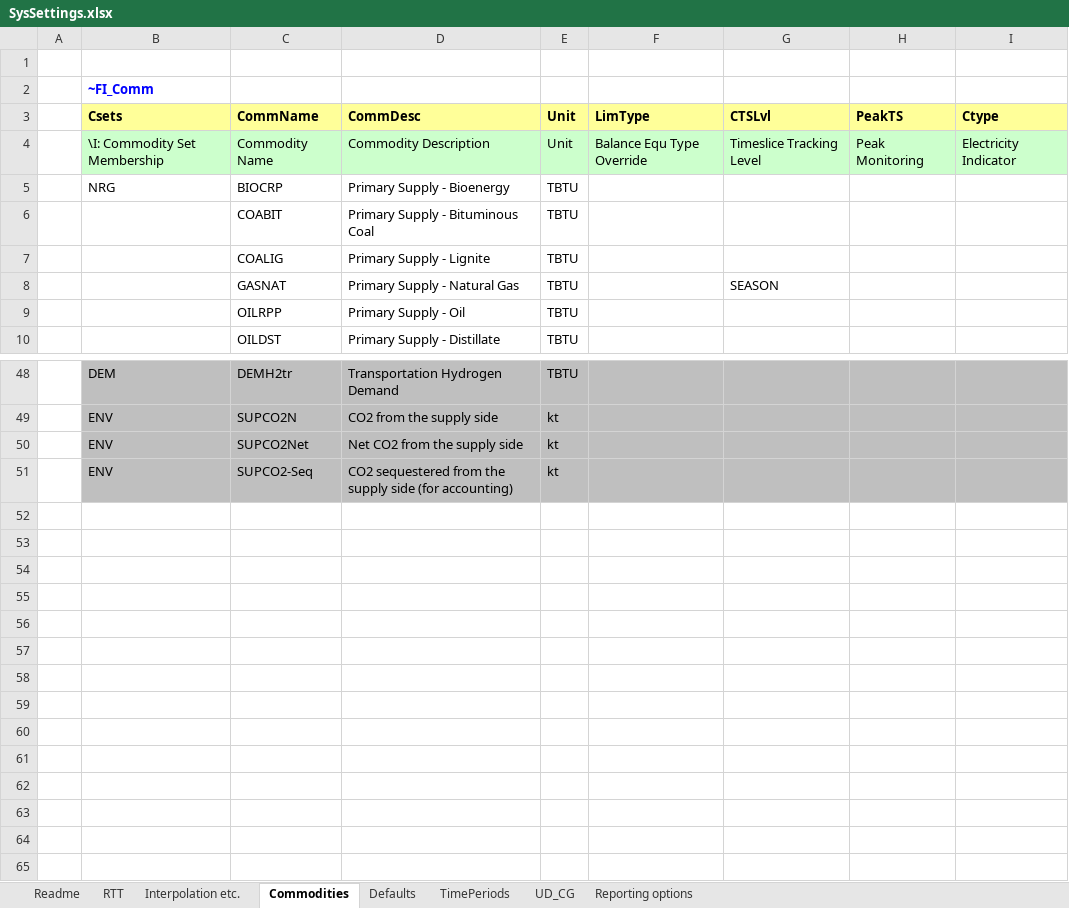
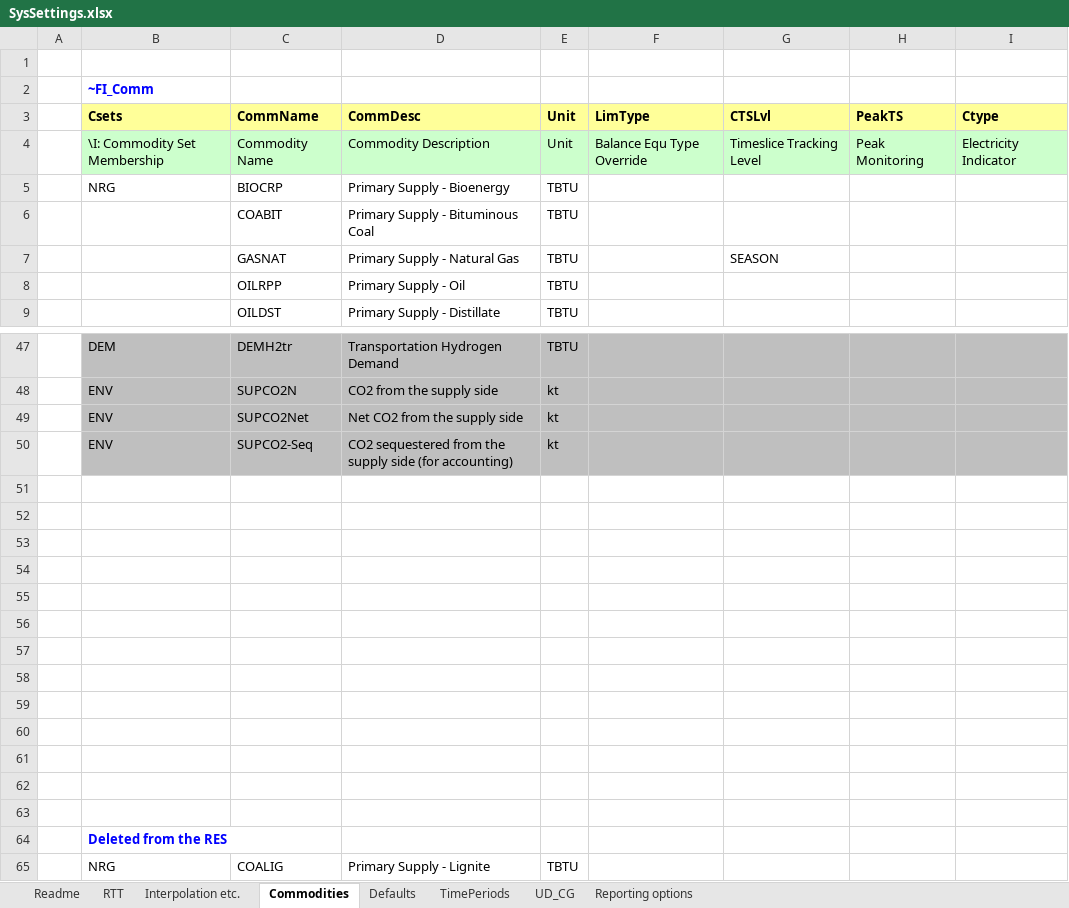
Before and after one commit to MMobir/test2, an Excel workbook: SysSettings.xlsx, sheet Commodities, drawn as a sheet; only a part is shown, gaps mark what is left out; values as stored, in another font and other column widths than the file's, no borders; removed rows and columns are numbered as before the commit, all else as after; the diff names each change by its address in the sheet, - before the commit and + after, or states it on an @@ line.

Commit message:
Deleting the commodity COALIG from the model since it has no supply-curve

```diff
--- a/SysSettings.xlsx (sheet Commodities)
+++ b/SysSettings.xlsx (sheet Commodities)
-row 7:  |  | COALIG | Primary Supply - Lignite | TBTU
+row 51: (empty)
+row 52: (empty)
+row 53: (empty)
+row 54: (empty)
+row 55: (empty)
+row 56: (empty)
+row 57: (empty)
+row 58: (empty)
+row 59: (empty)
+row 60: (empty)
+row 61: (empty)
+row 62: (empty)
+row 63: (empty)
+row 64:  | Deleted from the RES
+row 65:  | NRG | COALIG | Primary Supply - Lignite | TBTU
```
